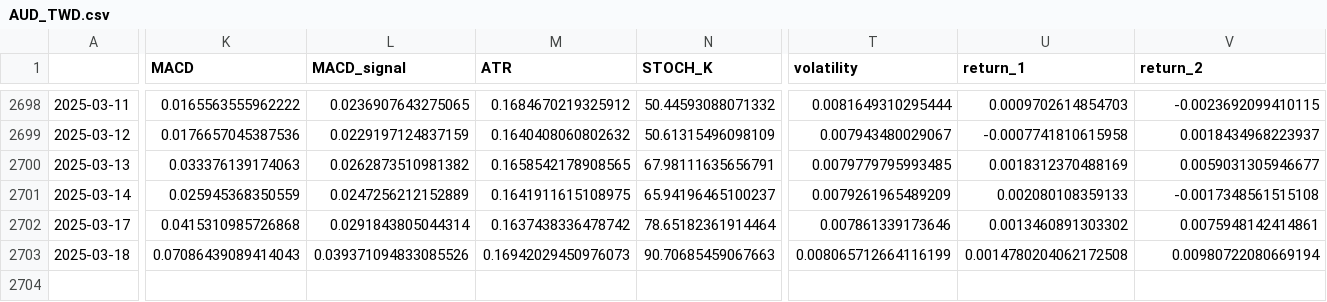
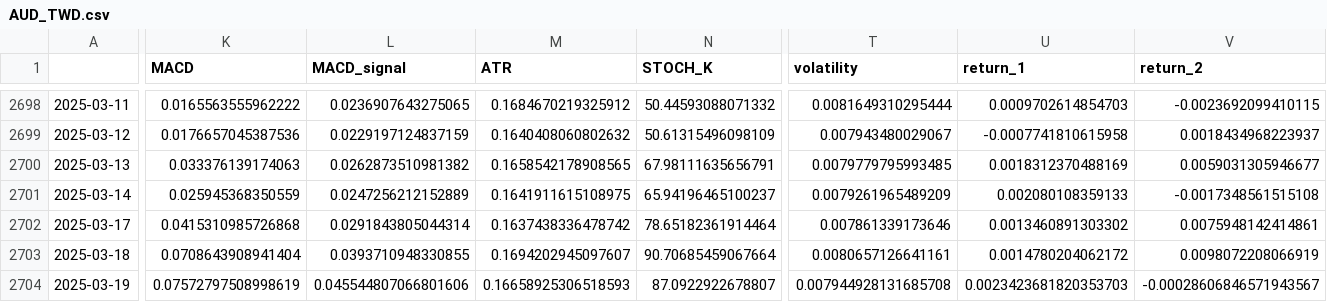
Before and after one commit to htseng2/TradeNotifier, a CSV file: Alpha_Vantage_Data/AUD_TWD.csv, drawn as a sheet; only a part is shown, gaps mark what is left out; rows hold the shown columns only; the diff covers the shown part only; the diff names each change by its address in the sheet, - before the commit and + after, or states it on an @@ line.

```diff
--- a/Alpha_Vantage_Data/AUD_TWD.csv
+++ b/Alpha_Vantage_Data/AUD_TWD.csv
-K2703 (MACD): 0.07086439089414043
+K2703 (MACD): 0.0708643908941404
-L2703 (MACD_signal): 0.039371094833085526
+L2703 (MACD_signal): 0.0393710948330855
-M2703 (ATR): 0.16942029450976073
+M2703 (ATR): 0.1694202945097607
-N2703 (STOCH_K): 90.70685459067663
+N2703 (STOCH_K): 90.70685459067664
-T2703 (volatility): 0.008065712664116199
+T2703 (volatility): 0.0080657126641161
-U2703 (return_1): 0.0014780204062172508
+U2703 (return_1): 0.0014780204062172
-V2703 (return_2): 0.00980722080669194
+V2703 (return_2): 0.0098072208066919
+row 2704: 2025-03-19 | 0.07572797508998619 | 0.045544807066801606 | 0.16658925306518593 | 87.0922922678807 | 0.007944928131685708 | 0.0023423681820353703 | -0.00028606846571943567
```
Also changed, not shown: 3 edited cells elsewhere in this file, Alpha_Vantage_Data/CHF_TWD.csv, Alpha_Vantage_Data/GBP_TWD.csv, 4 other files.
